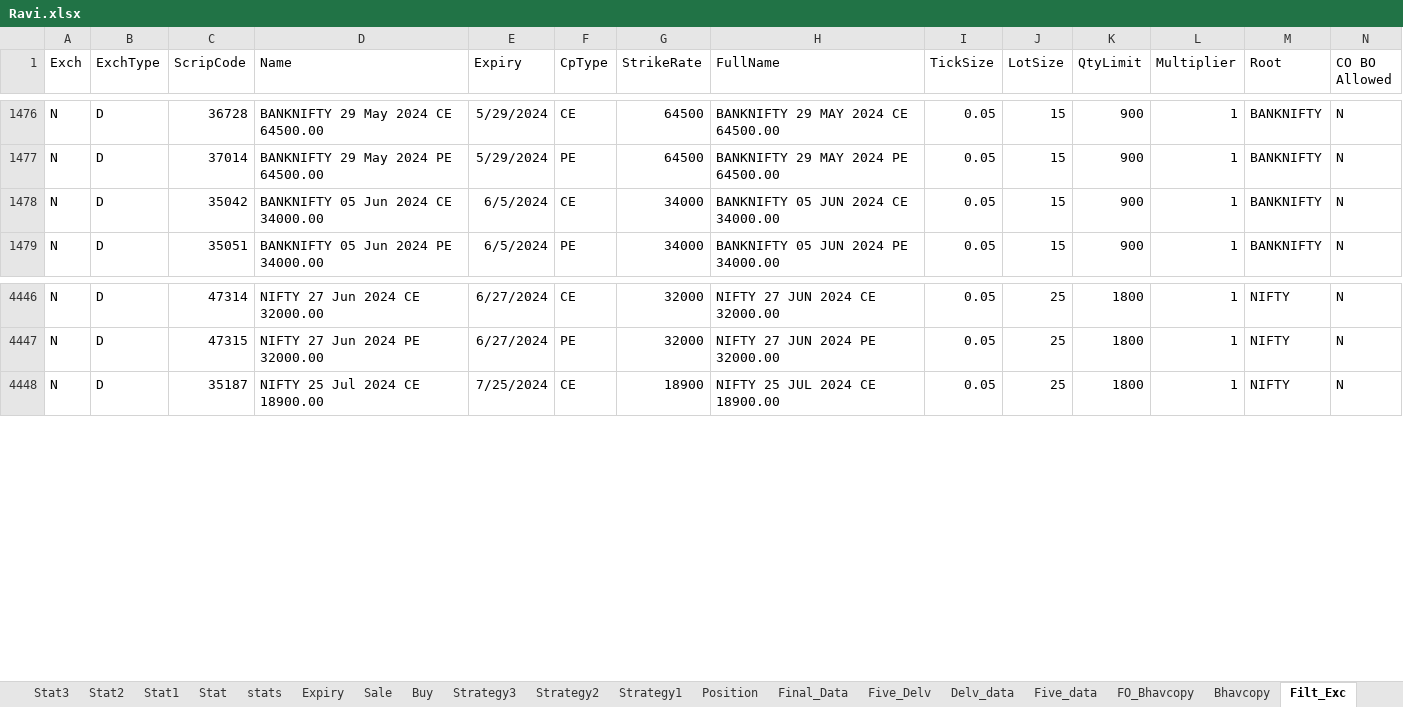
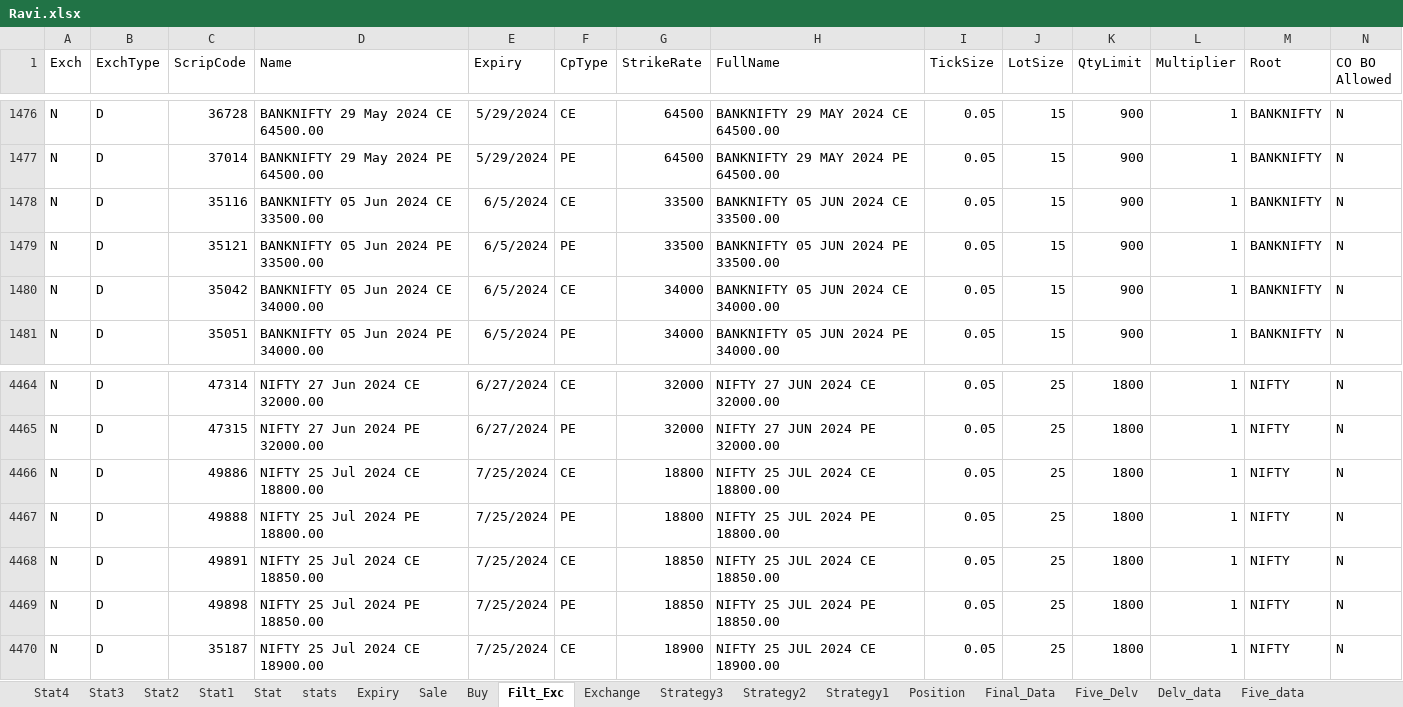
Before and after one commit to mkbairwa942/mkbairwa, an Excel workbook: Ravi.xlsx, sheet Filt_Exc, drawn as a sheet; only a part is shown, gaps mark what is left out; values as stored, in another font and other column widths than the file's, no borders; rows hold the shown columns only; the diff covers the shown part only; the diff names each change by its address in the sheet, - before the commit and + after, or states it on an @@ line.

```diff
--- a/Ravi.xlsx (sheet Filt_Exc)
+++ b/Ravi.xlsx (sheet Filt_Exc)
@@ sheet tab order changed: Stat4 | Stat3 | Stat2 | Stat1 | Stat | stats | Expiry | Sale | Buy | Filt_Exc | Exchange | Strategy3 | Strategy2 | Strategy1 | Position | Final_Data | Five_Delv | Delv_data | Five_data @@
+row 1478: N | D | 35116 | BANKNIFTY 05 Jun 2024 CE 33500.00 | 6/5/2024 | CE | 33500 | BANKNIFTY 05 JUN 2024 CE 33500.00 | 0.05 | 15 | 900 | 1 | BANKNIFTY | N
+row 1479: N | D | 35121 | BANKNIFTY 05 Jun 2024 PE 33500.00 | 6/5/2024 | PE | 33500 | BANKNIFTY 05 JUN 2024 PE 33500.00 | 0.05 | 15 | 900 | 1 | BANKNIFTY | N
+row 4466: N | D | 49886 | NIFTY 25 Jul 2024 CE 18800.00 | 7/25/2024 | CE | 18800 | NIFTY 25 JUL 2024 CE 18800.00 | 0.05 | 25 | 1800 | 1 | NIFTY | N
+row 4467: N | D | 49888 | NIFTY 25 Jul 2024 PE 18800.00 | 7/25/2024 | PE | 18800 | NIFTY 25 JUL 2024 PE 18800.00 | 0.05 | 25 | 1800 | 1 | NIFTY | N
+row 4468: N | D | 49891 | NIFTY 25 Jul 2024 CE 18850.00 | 7/25/2024 | CE | 18850 | NIFTY 25 JUL 2024 CE 18850.00 | 0.05 | 25 | 1800 | 1 | NIFTY | N
+row 4469: N | D | 49898 | NIFTY 25 Jul 2024 PE 18850.00 | 7/25/2024 | PE | 18850 | NIFTY 25 JUL 2024 PE 18850.00 | 0.05 | 25 | 1800 | 1 | NIFTY | N
```
Also changed, not shown: 16 added rows and 2 edited cells elsewhere in this sheet, sheet stats, sheet Buy, sheet Sale, sheet Position, 1 other file.
